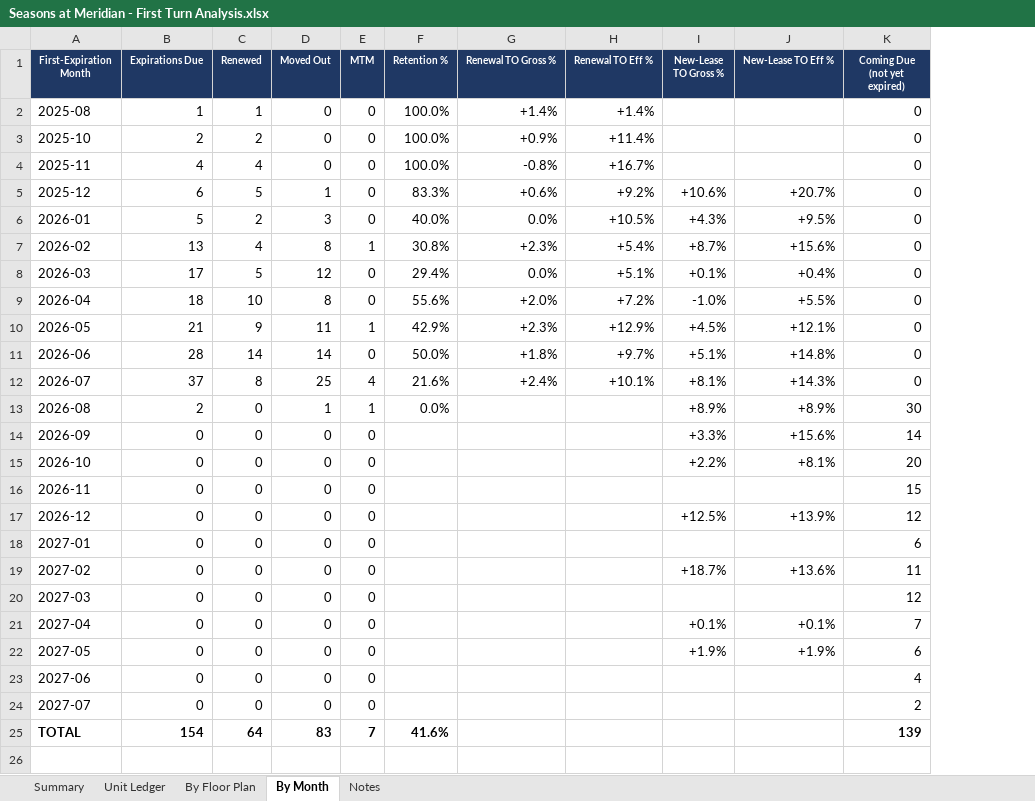
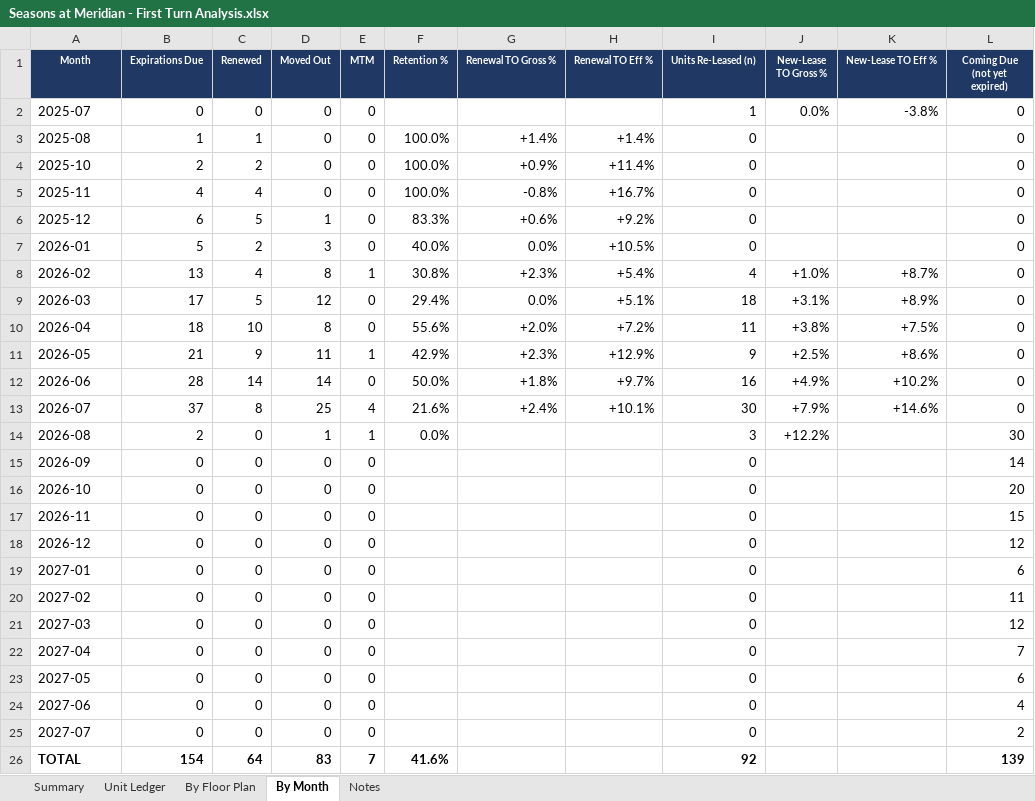
Before and after one commit to rich-f-ritter/Boise-Deals, an Excel workbook: SeasonsMeridian/analysis/first-turn/Seasons at Meridian - First Turn Analysis.xlsx, sheet By Month, drawn as a sheet; only a part is shown; values as stored, in another font and other column widths than the file's, no borders; addresses are those after the commit; the diff covers the shown part only; the diff names each change by its address in the sheet, - before the commit and + after, or states it on an @@ line.

```diff
--- a/SeasonsMeridian/analysis/first-turn/Seasons at Meridian - First Turn Analysis.xlsx (sheet By Month)
+++ b/SeasonsMeridian/analysis/first-turn/Seasons at Meridian - First Turn Analysis.xlsx (sheet By Month)
+column I (Units Re-Leased (n)), rows 3-26: 0 | 0 | 0 | 0 | 0 | 4 | 18 | 11 | 9 | 16 | 30 | 3 | 0 | 0 | 0 | 0 | 0 | 0 | 0 | 0 | 0 | 0 | 0 | 92
-A1: First-Expiration Month
+A1: Month
+row 2: 2025-07 | 0 | 0 | 0 | 0 |  |  |  | 1 | 0.0% | -3.8% | 0
-J6 (New-Lease TO Gross %): +10.6%
+J6 (New-Lease TO Gross %): (empty)
-K6 (New-Lease TO Eff %): +20.7%
+K6 (New-Lease TO Eff %): (empty)
-J7 (New-Lease TO Gross %): +4.3%
+J7 (New-Lease TO Gross %): (empty)
-K7 (New-Lease TO Eff %): +9.5%
+K7 (New-Lease TO Eff %): (empty)
-J8 (New-Lease TO Gross %): +8.7%
+J8 (New-Lease TO Gross %): +1.0%
-K8 (New-Lease TO Eff %): +15.6%
+K8 (New-Lease TO Eff %): +8.7%
-J9 (New-Lease TO Gross %): +0.1%
+J9 (New-Lease TO Gross %): +3.1%
-K9 (New-Lease TO Eff %): +0.4%
+K9 (New-Lease TO Eff %): +8.9%
-J10 (New-Lease TO Gross %): -1.0%
+J10 (New-Lease TO Gross %): +3.8%
-K10 (New-Lease TO Eff %): +5.5%
+K10 (New-Lease TO Eff %): +7.5%
-J11 (New-Lease TO Gross %): +4.5%
+J11 (New-Lease TO Gross %): +2.5%
-K11 (New-Lease TO Eff %): +12.1%
+K11 (New-Lease TO Eff %): +8.6%
-J12 (New-Lease TO Gross %): +5.1%
+J12 (New-Lease TO Gross %): +4.9%
-K12 (New-Lease TO Eff %): +14.8%
+K12 (New-Lease TO Eff %): +10.2%
-J13 (New-Lease TO Gross %): +8.1%
+J13 (New-Lease TO Gross %): +7.9%
-K13 (New-Lease TO Eff %): +14.3%
+K13 (New-Lease TO Eff %): +14.6%
-J14 (New-Lease TO Gross %): +8.9%
+J14 (New-Lease TO Gross %): +12.2%
-K14 (New-Lease TO Eff %): +8.9%
+K14 (New-Lease TO Eff %): (empty)
-J15 (New-Lease TO Gross %): +3.3%
+J15 (New-Lease TO Gross %): (empty)
-K15 (New-Lease TO Eff %): +15.6%
+K15 (New-Lease TO Eff %): (empty)
-J16 (New-Lease TO Gross %): +2.2%
+J16 (New-Lease TO Gross %): (empty)
-K16 (New-Lease TO Eff %): +8.1%
+K16 (New-Lease TO Eff %): (empty)
-J18 (New-Lease TO Gross %): +12.5%
+J18 (New-Lease TO Gross %): (empty)
-K18 (New-Lease TO Eff %): +13.9%
+K18 (New-Lease TO Eff %): (empty)
-J20 (New-Lease TO Gross %): +18.7%
+J20 (New-Lease TO Gross %): (empty)
-K20 (New-Lease TO Eff %): +13.6%
+K20 (New-Lease TO Eff %): (empty)
-J22 (New-Lease TO Gross %): +0.1%
+J22 (New-Lease TO Gross %): (empty)
-K22 (New-Lease TO Eff %): +0.1%
+K22 (New-Lease TO Eff %): (empty)
-J23 (New-Lease TO Gross %): +1.9%
+J23 (New-Lease TO Gross %): (empty)
-K23 (New-Lease TO Eff %): +1.9%
+K23 (New-Lease TO Eff %): (empty)
```
Also changed, not shown: 2 added rows elsewhere in this sheet, sheet Unit Ledger, formulas that keep their value, 1 other file.
